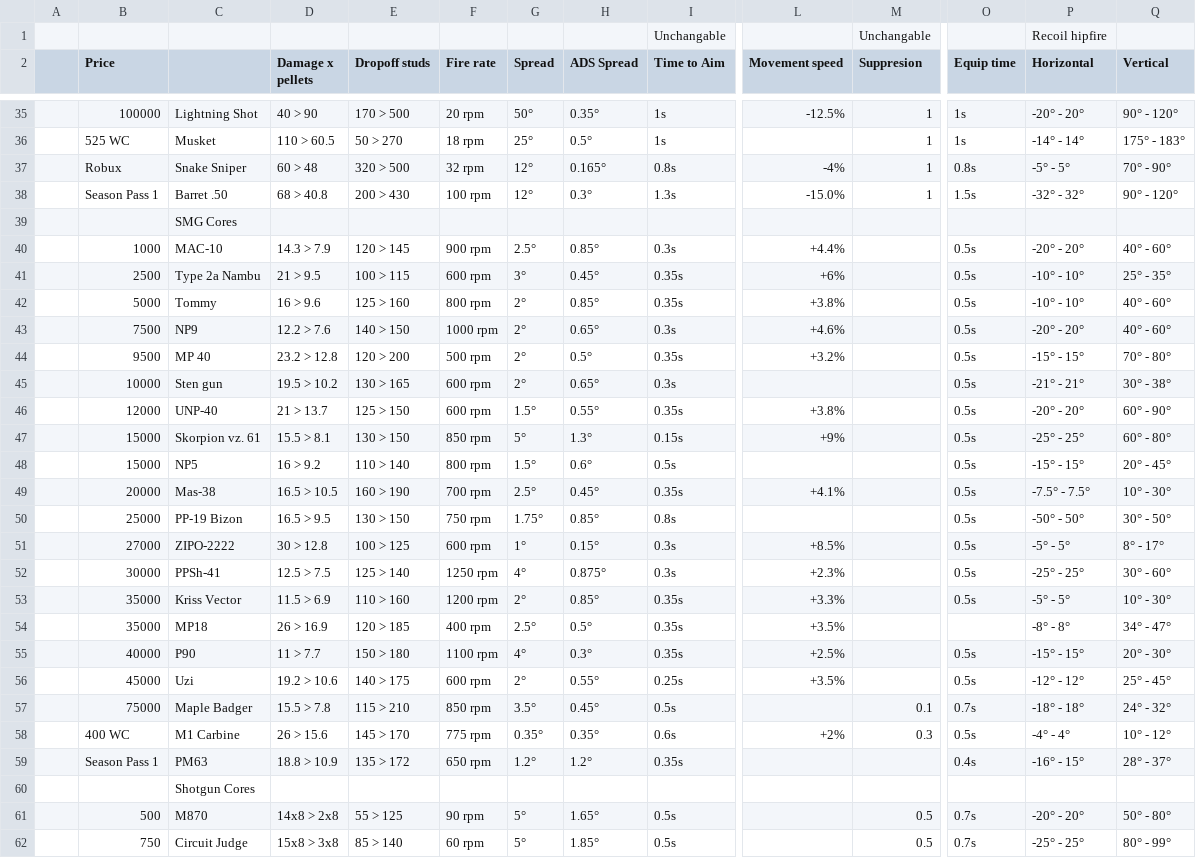
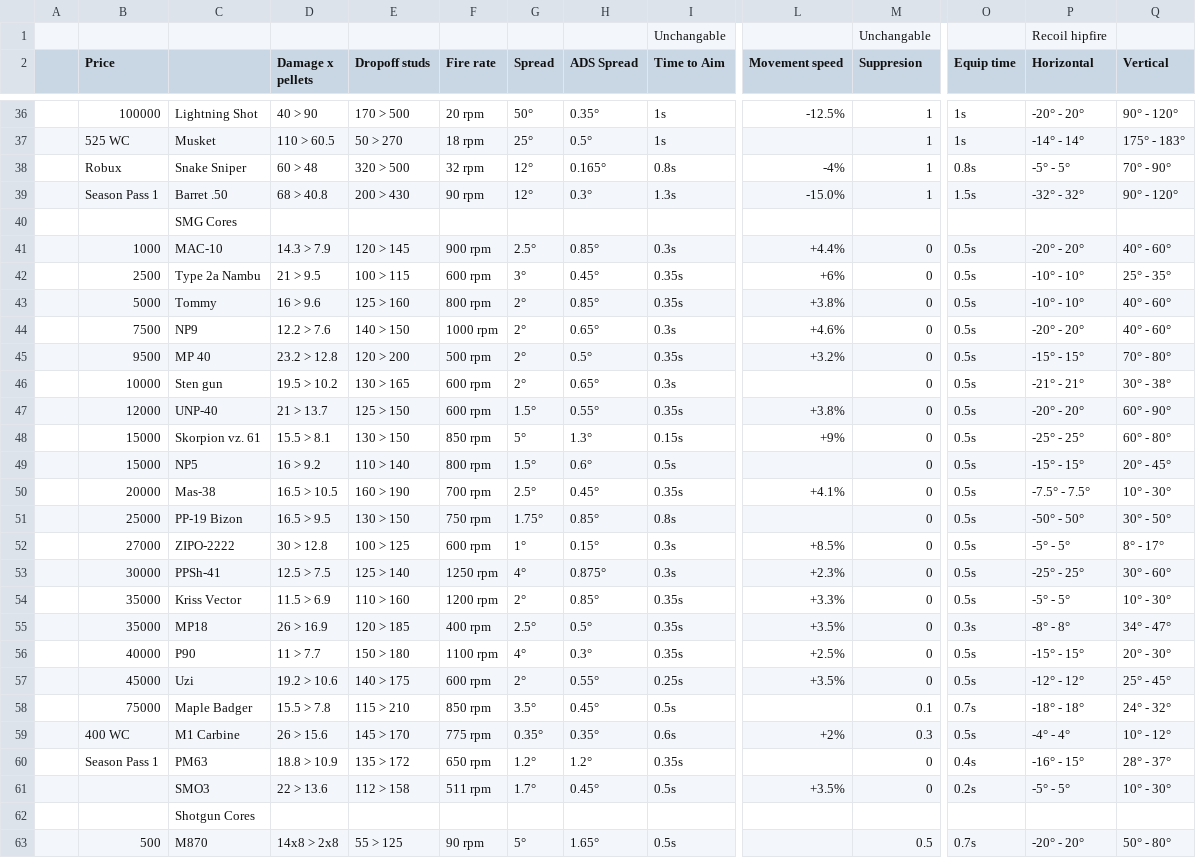
Before and after one commit to theme222/WeirdGunGameCalc, a CSV file: SheetData/cores.csv, drawn as a sheet; only a part is shown, gaps mark what is left out; the shorter side is filled out with more unchanged rows; addresses are those after the commit; rows hold the shown columns only; the diff covers the shown part only; the diff names each change by its address in the sheet, - before the commit and + after, or states it on an @@ line.

```diff
--- a/SheetData/cores.csv
+++ b/SheetData/cores.csv
-F39 (Fire rate): 100 rpm
+F39 (Fire rate): 90 rpm
-M41:M57 (Suppresion): (empty)
+M41:M57 (Suppresion): 0
-O55 (Equip time): (empty)
+O55 (Equip time): 0.3s
-M60 (Suppresion): (empty)
+M60 (Suppresion): 0
+row 61:  |  | SMO3 | 22 > 13.6 | 112 > 158 | 511 rpm | 1.7° | 0.45° | 0.5s | +3.5% | 0 | 0.2s | -5° - 5° | 10° - 30°
```
Also changed, not shown: 2 added rows and 26 edited cells elsewhere in this file, SheetData/parts.csv, 5 other files.
